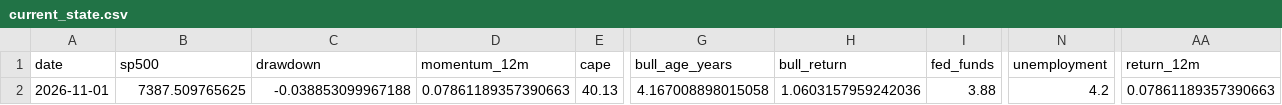
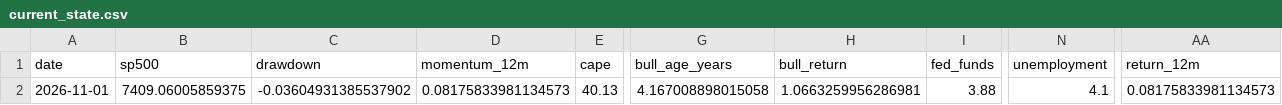
Before and after one commit to Vilson2930/SP500_CYCLE_ATLAS, a CSV file: data/current_state.csv, drawn as a sheet; only a part is shown, gaps mark what is left out; the diff names each change by its address in the sheet, - before the commit and + after, or states it on an @@ line.

```diff
--- a/data/current_state.csv
+++ b/data/current_state.csv
-B2 (sp500): 7387.509765625
+B2 (sp500): 7409.06005859375
-C2 (drawdown): -0.038853099967188
+C2 (drawdown): -0.03604931385537902
-D2 (momentum_12m): 0.07861189357390663
+D2 (momentum_12m): 0.08175833981134573
-H2 (bull_return): 1.0603157959242036
+H2 (bull_return): 1.0663259956286981
-N2 (unemployment): 4.2
+N2 (unemployment): 4.1
-AA2 (return_12m): 0.07861189357390663
+AA2 (return_12m): 0.08175833981134573
```
Also changed, not shown: data/cycle_history.csv, 4 other files.
